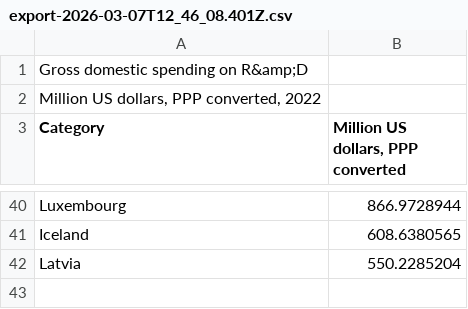
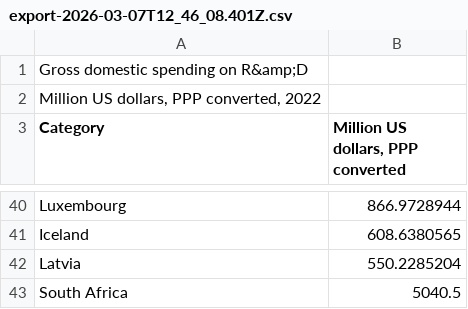
Before and after one commit to SpaceMan-Montero/country_data_resources, a CSV file: export-2026-03-07T12_46_08.401Z.csv, drawn as a sheet; only a part is shown, gaps mark what is left out; the diff names each change by its address in the sheet, - before the commit and + after, or states it on an @@ line.

Commit message:
Update export-2026-03-07T12_46_08.401Z.csv

```diff
--- a/export-2026-03-07T12_46_08.401Z.csv
+++ b/export-2026-03-07T12_46_08.401Z.csv
+row 43: South Africa | 5040.5
```
